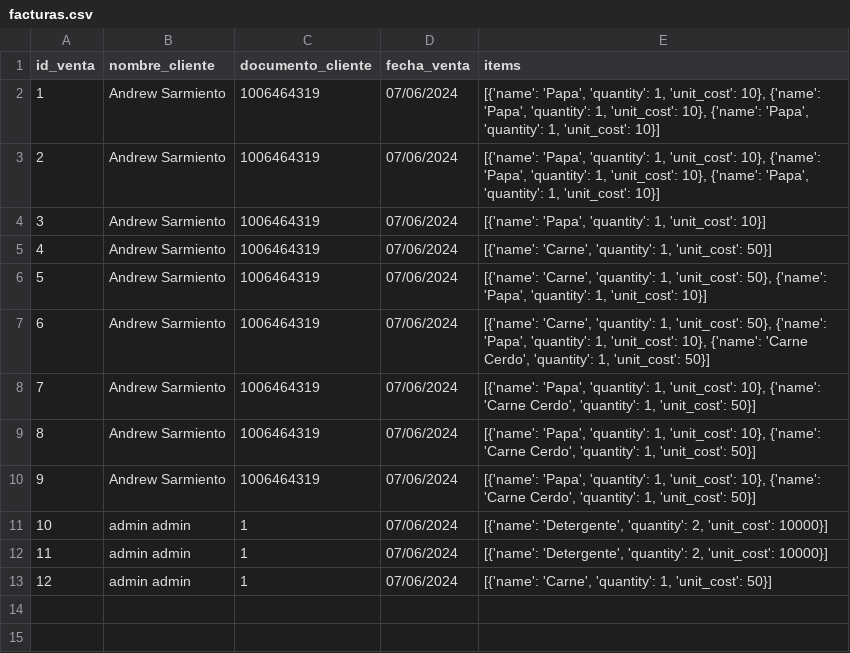
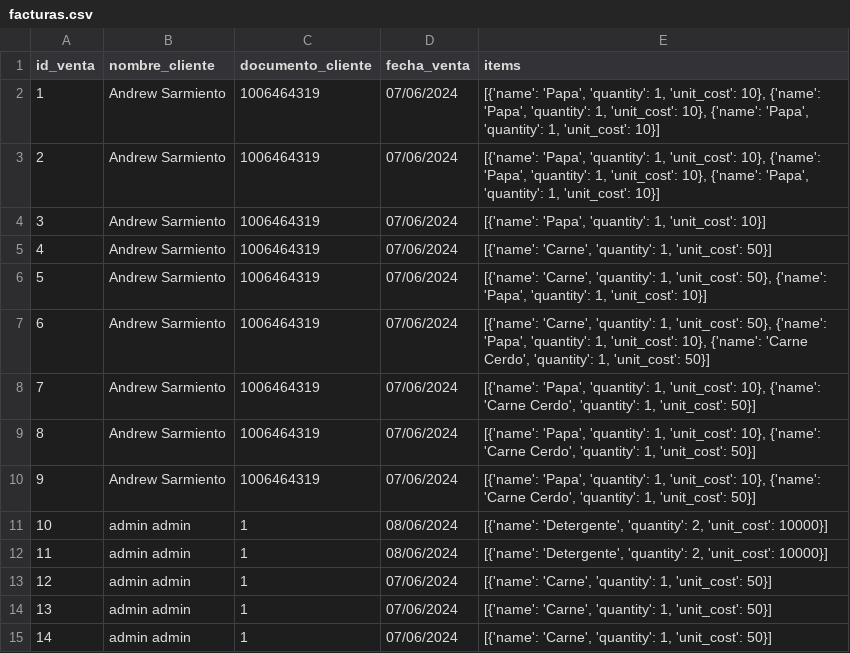
Before and after one commit to andreudev/Proyecto_Final, a CSV file: tablas/facturas.csv, drawn as a sheet.

```diff
--- a/tablas/facturas.csv
+++ b/tablas/facturas.csv
@@ -10,4 +10,6 @@ id_venta,nombre_cliente,documento_cliente,fecha_venta,items
 9,Andrew Sarmiento,1006464319,07/06/2024,"[{'name': 'Papa', 'quantity': 1, 'unit_cost': 10}, {'name': 'Carne Cerdo', 'quantity': 1, 'unit_cost': 50}]"
-10,admin admin,1,07/06/2024,"[{'name': 'Detergente', 'quantity': 2, 'unit_cost': 10000}]"
-11,admin admin,1,07/06/2024,"[{'name': 'Detergente', 'quantity': 2, 'unit_cost': 10000}]"
+10,admin admin,1,08/06/2024,"[{'name': 'Detergente', 'quantity': 2, 'unit_cost': 10000}]"
+11,admin admin,1,08/06/2024,"[{'name': 'Detergente', 'quantity': 2, 'unit_cost': 10000}]"
 12,admin admin,1,07/06/2024,"[{'name': 'Carne', 'quantity': 1, 'unit_cost': 50}]"
+13,admin admin,1,07/06/2024,"[{'name': 'Carne', 'quantity': 1, 'unit_cost': 50}]"
+14,admin admin,1,07/06/2024,"[{'name': 'Carne', 'quantity': 1, 'unit_cost': 50}]"
```
Also changed, not shown: tablas/productos.csv, 5 other files.
